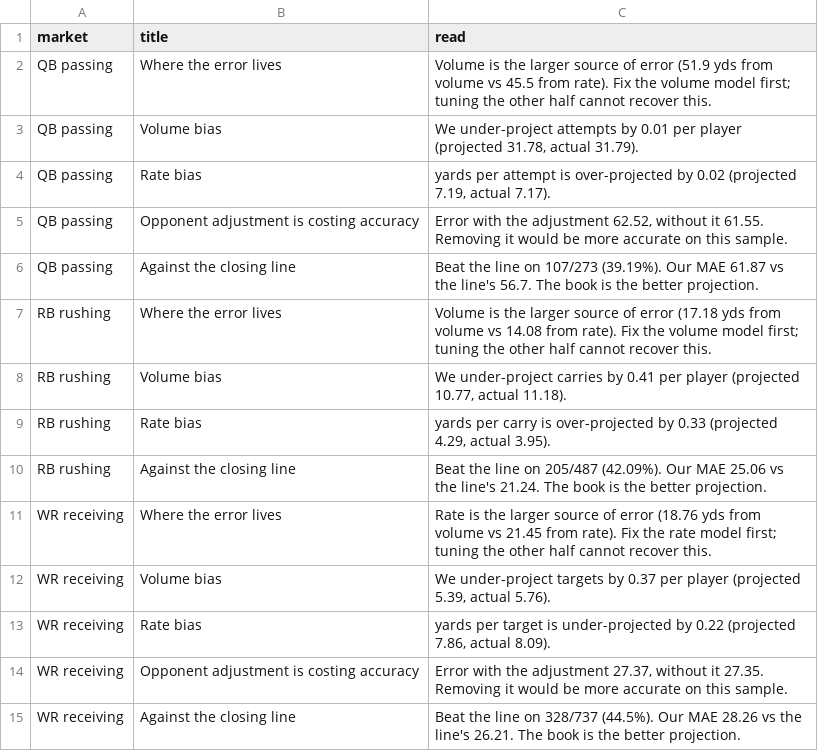
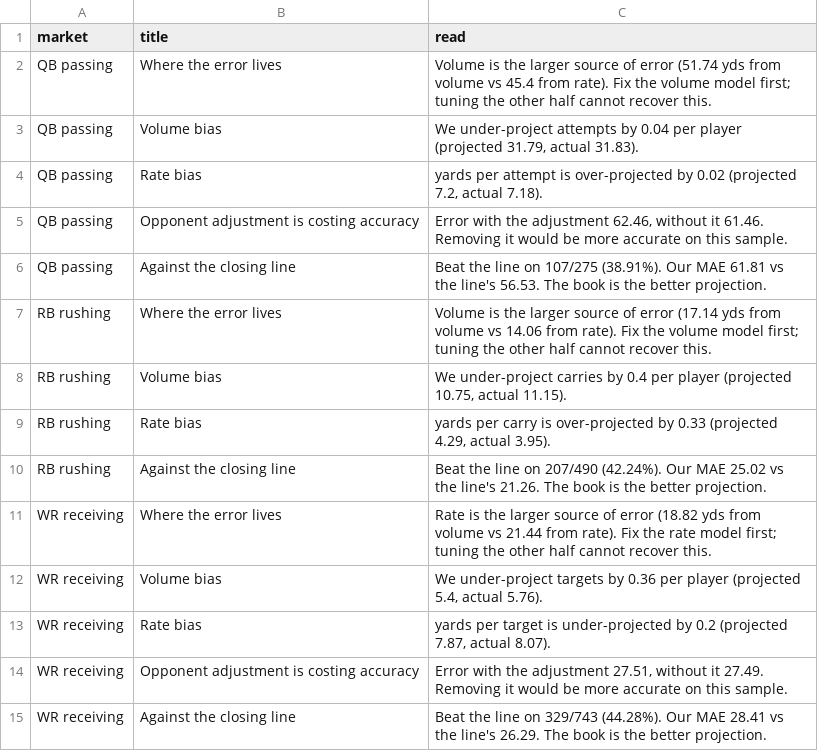
Before and after one commit to flychico/lydiaslab, a CSV file: data/nfl/learning_findings.csv, drawn as a sheet.

```diff
--- a/data/nfl/learning_findings.csv
+++ b/data/nfl/learning_findings.csv
@@ -1,15 +1,15 @@
 market,title,read
-QB passing,Where the error lives,Volume is the larger source of error (51.9 yds from volume vs 45.5 from rate). Fix the volume model first; tuning the other half cannot recover this.
-QB passing,Volume bias,"We under-project attempts by 0.01 per player (projected 31.78, actual 31.79)."
-QB passing,Rate bias,"yards per attempt is over-projected by 0.02 (projected 7.19, actual 7.17)."
-QB passing,Opponent adjustment is costing accuracy,"Error with the adjustment 62.52, without it 61.55. Removing it would be more accurate on this sample."
-QB passing,Against the closing line,Beat the line on 107/273 (39.19%). Our MAE 61.87 vs the line's 56.7. The book is the better projection.
-RB rushing,Where the error lives,Volume is the larger source of error (17.18 yds from volume vs 14.08 from rate). Fix the volume model first; tuning the other half cannot recover this.
-RB rushing,Volume bias,"We under-project carries by 0.41 per player (projected 10.77, actual 11.18)."
+QB passing,Where the error lives,Volume is the larger source of error (51.74 yds from volume vs 45.4 from rate). Fix the volume model first; tuning the other half cannot recover this.
+QB passing,Volume bias,"We under-project attempts by 0.04 per player (projected 31.79, actual 31.83)."
+QB passing,Rate bias,"yards per attempt is over-projected by 0.02 (projected 7.2, actual 7.18)."
+QB passing,Opponent adjustment is costing accuracy,"Error with the adjustment 62.46, without it 61.46. Removing it would be more accurate on this sample."
+QB passing,Against the closing line,Beat the line on 107/275 (38.91%). Our MAE 61.81 vs the line's 56.53. The book is the better projection.
+RB rushing,Where the error lives,Volume is the larger source of error (17.14 yds from volume vs 14.06 from rate). Fix the volume model first; tuning the other half cannot recover this.
+RB rushing,Volume bias,"We under-project carries by 0.4 per player (projected 10.75, actual 11.15)."
 RB rushing,Rate bias,"yards per carry is over-projected by 0.33 (projected 4.29, actual 3.95)."
-RB rushing,Against the closing line,Beat the line on 205/487 (42.09%). Our MAE 25.06 vs the line's 21.24. The book is the better projection.
-WR receiving,Where the error lives,Rate is the larger source of error (18.76 yds from volume vs 21.45 from rate). Fix the rate model first; tuning the other half cannot recover this.
-WR receiving,Volume bias,"We under-project targets by 0.37 per player (projected 5.39, actual 5.76)."
-WR receiving,Rate bias,"yards per target is under-projected by 0.22 (projected 7.86, actual 8.09)."
-WR receiving,Opponent adjustment is costing accuracy,"Error with the adjustment 27.37, without it 27.35. Removing it would be more accurate on this sample."
-WR receiving,Against the closing line,Beat the line on 328/737 (44.5%). Our MAE 28.26 vs the line's 26.21. The book is the better projection.
+RB rushing,Against the closing line,Beat the line on 207/490 (42.24%). Our MAE 25.02 vs the line's 21.26. The book is the better projection.
+WR receiving,Where the error lives,Rate is the larger source of error (18.82 yds from volume vs 21.44 from rate). Fix the rate model first; tuning the other half cannot recover this.
+WR receiving,Volume bias,"We under-project targets by 0.36 per player (projected 5.4, actual 5.76)."
+WR receiving,Rate bias,"yards per target is under-projected by 0.2 (projected 7.87, actual 8.07)."
+WR receiving,Opponent adjustment is costing accuracy,"Error with the adjustment 27.51, without it 27.49. Removing it would be more accurate on this sample."
+WR receiving,Against the closing line,Beat the line on 329/743 (44.28%). Our MAE 28.41 vs the line's 26.29. The book is the better projection.
```
Also changed, not shown: data/feed/nfl/sample.csv, data/nfl/clv-log.csv, 19 other files.
